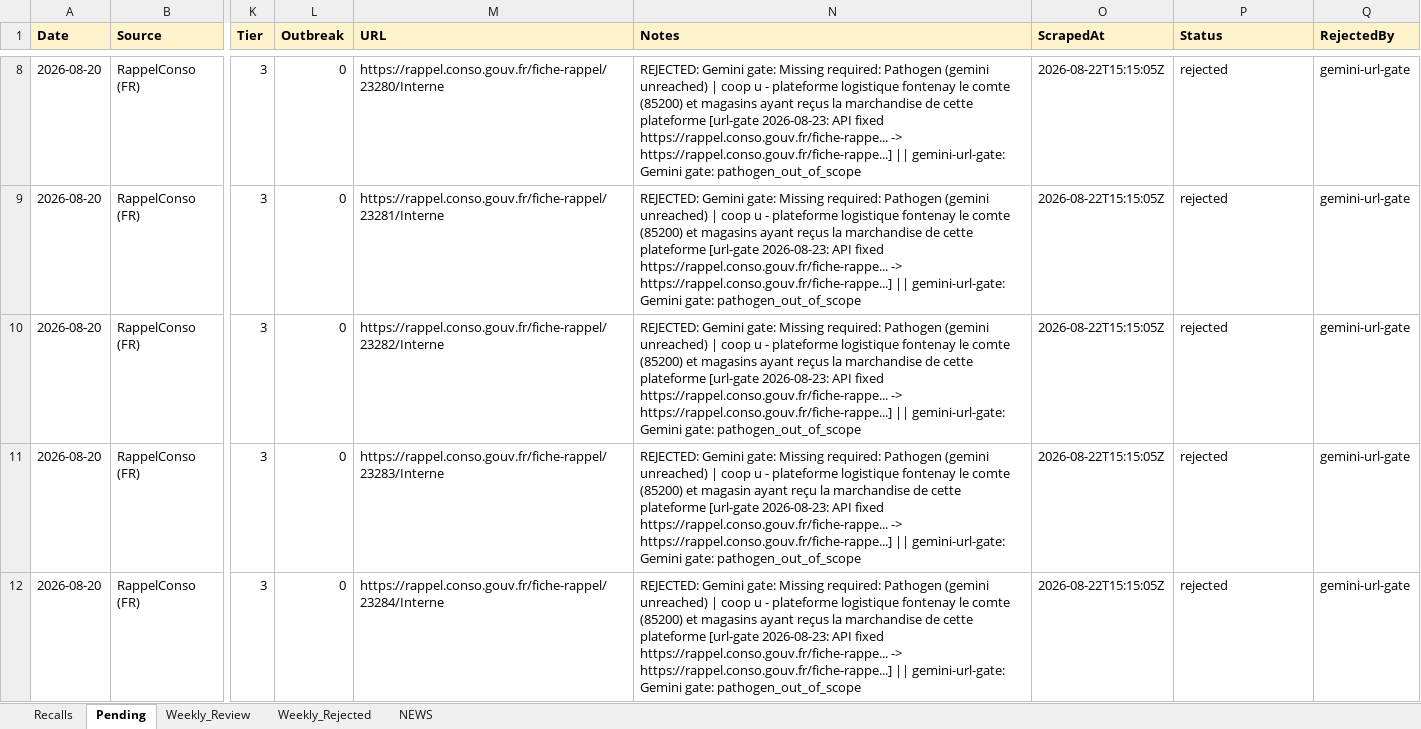
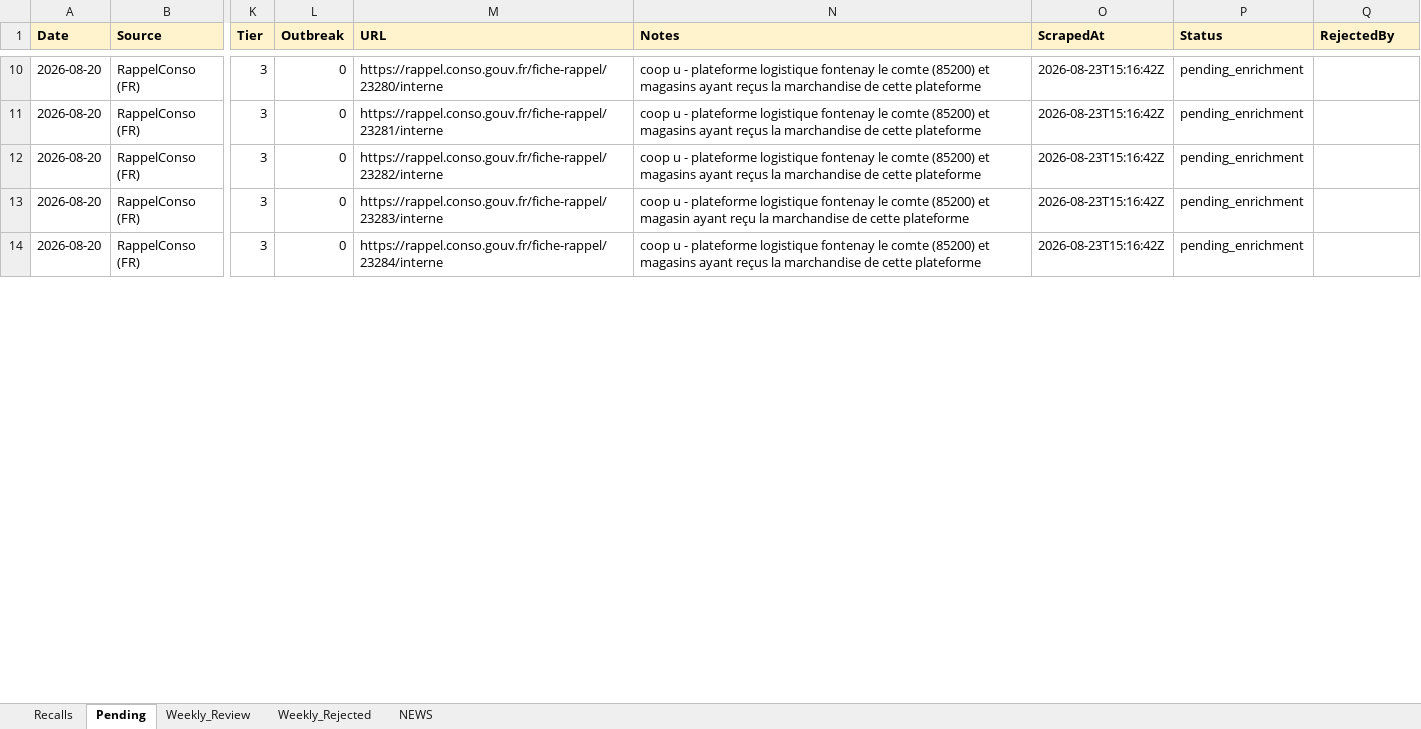
Before and after one commit to Visitune/FOOD-SAFETY-HORIZON-SCAN, an Excel workbook: docs/data/recalls.xlsx, sheet Pending, drawn as a sheet; only a part is shown, gaps mark what is left out; values as stored, in another font and other column widths than the file's, no borders; addresses are those after the commit; the diff covers the shown part only; the diff names each change by its address in the sheet, - before the commit and + after, or states it on an @@ line.

Commit message:
FSIS daily update 2026-08-23 (+0 approved, 33 pending)

```diff
--- a/docs/data/recalls.xlsx (sheet Pending)
+++ b/docs/data/recalls.xlsx (sheet Pending)
-M10 (URL): https://rappel.conso.gouv.fr/fiche-rappel/23280/Interne
+M10 (URL): https://rappel.conso.gouv.fr/fiche-rappel/23280/interne
-N10:N12 (Notes): REJECTED: Gemini gate: Missing required: Pathogen (gemini unreached) | coop u - plateforme logistique fontenay le comte (85200) et magasins ayant reçus la marchandise de cette plateforme [url-gate 2026-08-23: API fixed https://rappel.conso.gouv.fr/fiche-rappe... -> https://rappel.conso.gouv.fr/fiche-rappe...] || gemini-url-gate: Gemini gate: pathogen_out_of_scope
+N10:N12 (Notes): coop u - plateforme logistique fontenay le comte (85200) et magasins ayant reçus la marchandise de cette plateforme
-O10:O14 (ScrapedAt): 2026-08-22T15:15:05Z
+O10:O14 (ScrapedAt): 2026-08-23T15:16:42Z
-P10:P14 (Status): rejected
+P10:P14 (Status): pending_enrichment
-Q10:Q14 (RejectedBy): gemini-url-gate
+Q10:Q14 (RejectedBy): (empty)
-M11 (URL): https://rappel.conso.gouv.fr/fiche-rappel/23281/Interne
+M11 (URL): https://rappel.conso.gouv.fr/fiche-rappel/23281/interne
-M12 (URL): https://rappel.conso.gouv.fr/fiche-rappel/23282/Interne
+M12 (URL): https://rappel.conso.gouv.fr/fiche-rappel/23282/interne
-M13 (URL): https://rappel.conso.gouv.fr/fiche-rappel/23283/Interne
+M13 (URL): https://rappel.conso.gouv.fr/fiche-rappel/23283/interne
-N13 (Notes): REJECTED: Gemini gate: Missing required: Pathogen (gemini unreached) | coop u - plateforme logistique fontenay le comte (85200) et magasin ayant reçu la marchandise de cette plateforme [url-gate 2026-08-23: API fixed https://rappel.conso.gouv.fr/fiche-rappe... -> https://rappel.conso.gouv.fr/fiche-rappe...] || gemini-url-gate: Gemini gate: pathogen_out_of_scope
+N13 (Notes): coop u - plateforme logistique fontenay le comte (85200) et magasin ayant reçu la marchandise de cette plateforme
-M14 (URL): https://rappel.conso.gouv.fr/fiche-rappel/23284/Interne
+M14 (URL): https://rappel.conso.gouv.fr/fiche-rappel/23284/interne
-N14 (Notes): REJECTED: Gemini gate: Missing required: Pathogen (gemini unreached) | coop u - plateforme logistique fontenay le comte (85200) et magasins ayant reçus la marchandise de cette plateforme [url-gate 2026-08-23: API fixed https://rappel.conso.gouv.fr/fiche-rappe... -> https://rappel.conso.gouv.fr/fiche-rappe...] || gemini-url-gate: Gemini gate: pathogen_out_of_scope
+N14 (Notes): coop u - plateforme logistique fontenay le comte (85200) et magasins ayant reçus la marchandise de cette plateforme
```
Also changed, not shown: 14 added rows, 1 removed row and 50 edited cells elsewhere in this sheet, sheet NEWS.
